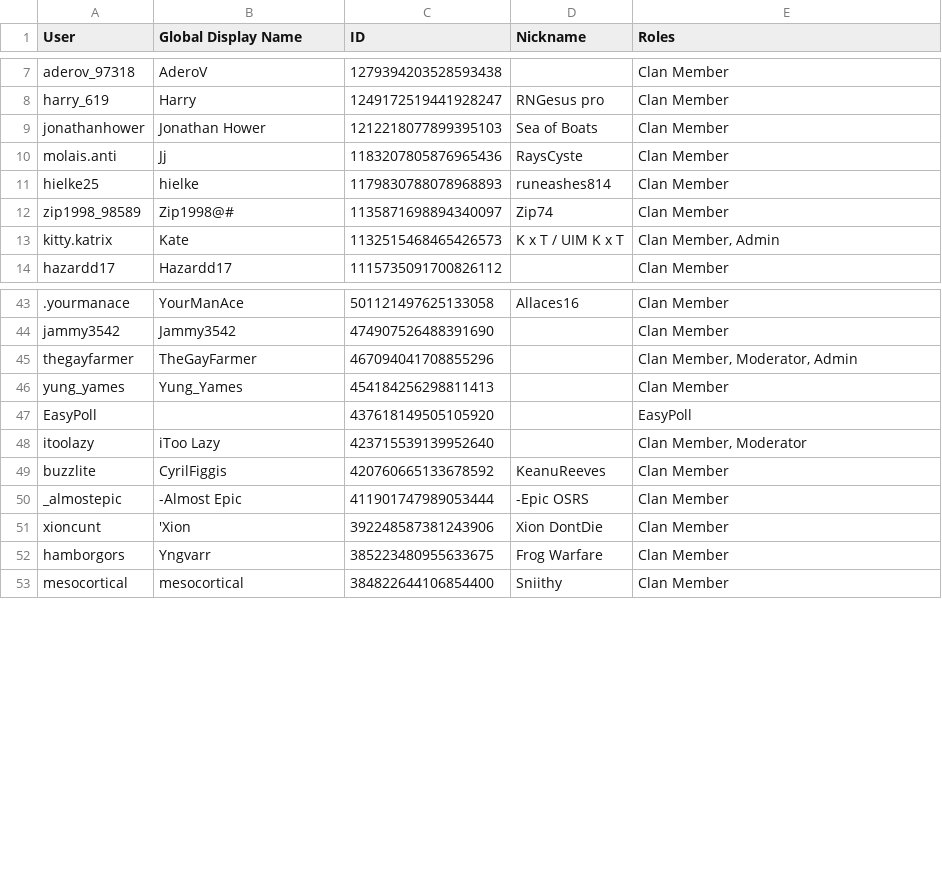
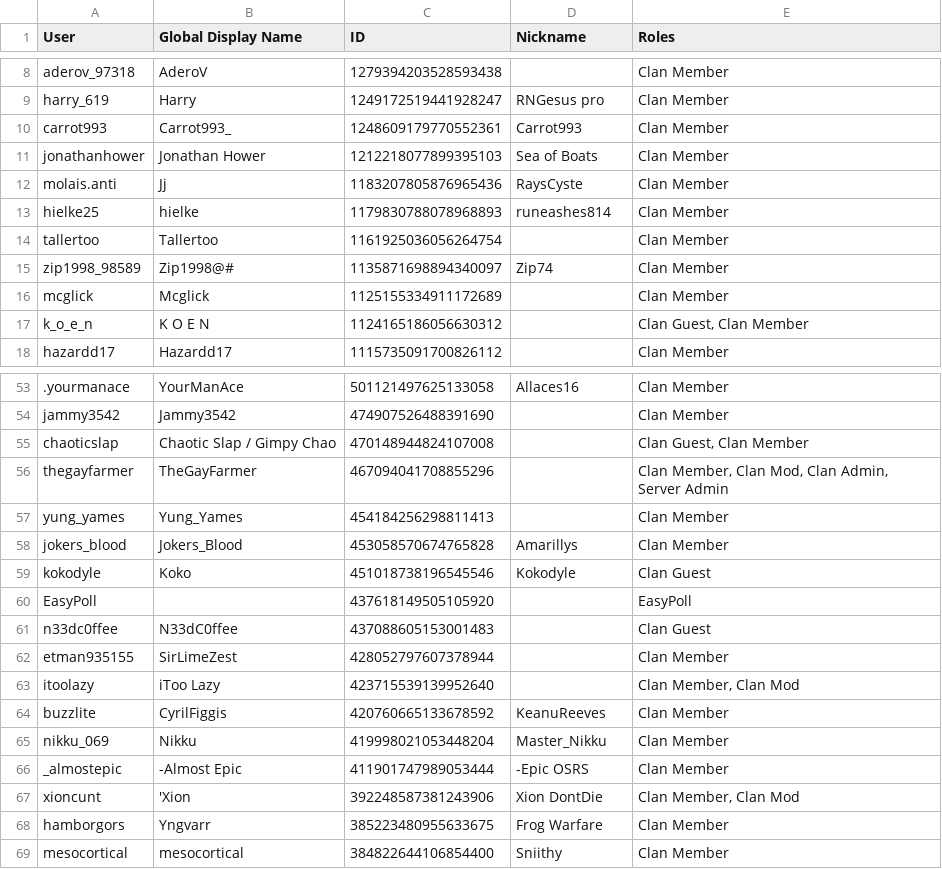
Before and after one commit to PinkyOSRS/osrs-clan-rank-sync, a CSV file: data/discord_members.csv, drawn as a sheet; only a part is shown, gaps mark what is left out; removed rows and columns are numbered as before the commit, all else as after; the diff covers the shown part only; the diff names each change by its address in the sheet, - before the commit and + after, or states it on an @@ line.

Commit message:
Update discord_members.csv (2025-07-01T02:19:42.901790 UTC)

```diff
--- a/data/discord_members.csv
+++ b/data/discord_members.csv
+row 10: carrot993 | Carrot993_ | 1248609179770552361 | Carrot993 | Clan Member
+row 14: tallertoo | Tallertoo | 1161925036056264754 |  | Clan Member
-row 13: kitty.katrix | Kate | 1132515468465426573 | K x T / UIM K x T | Clan Member, Admin
+row 16: mcglick | Mcglick | 1125155334911172689 |  | Clan Member
+row 17: k_o_e_n | K O E N | 1124165186056630312 |  | Clan Guest, Clan Member
+row 55: chaoticslap | Chaotic Slap / Gimpy Chao | 470148944824107008 |  | Clan Guest, Clan Member
-E56 (Roles): Clan Member, Moderator, Admin
+E56 (Roles): Clan Member, Clan Mod, Clan Admin, Server Admin
+row 58: jokers_blood | Jokers_Blood | 453058570674765828 | Amarillys | Clan Member
+row 59: kokodyle | Koko | 451018738196545546 | Kokodyle | Clan Guest
+row 61: n33dc0ffee | N33dC0ffee | 437088605153001483 |  | Clan Guest
+row 62: etman935155 | SirLimeZest | 428052797607378944 |  | Clan Member
-E63 (Roles): Clan Member, Moderator
+E63 (Roles): Clan Member, Clan Mod
+row 65: nikku_069 | Nikku | 419998021053448204 | Master_Nikku | Clan Member
-E67 (Roles): Clan Member
+E67 (Roles): Clan Member, Clan Mod
```
Also changed, not shown: 21 added rows, 2 removed rows and 10 edited cells elsewhere in this file.
